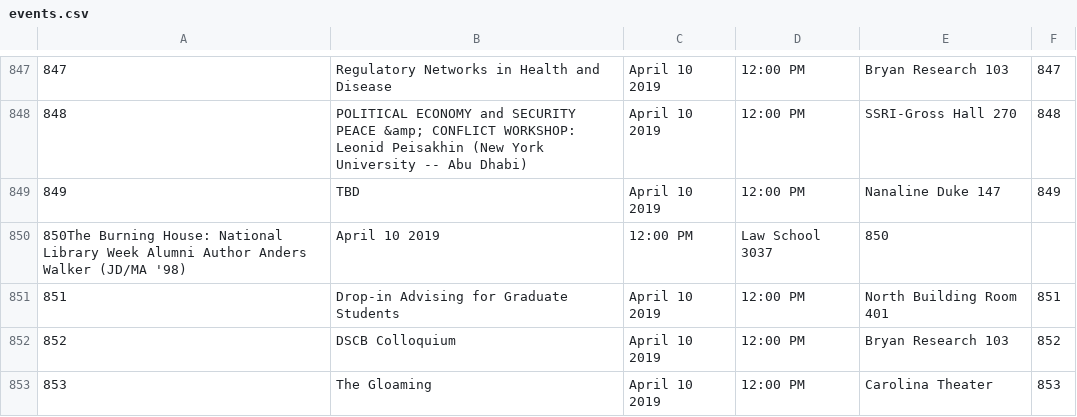
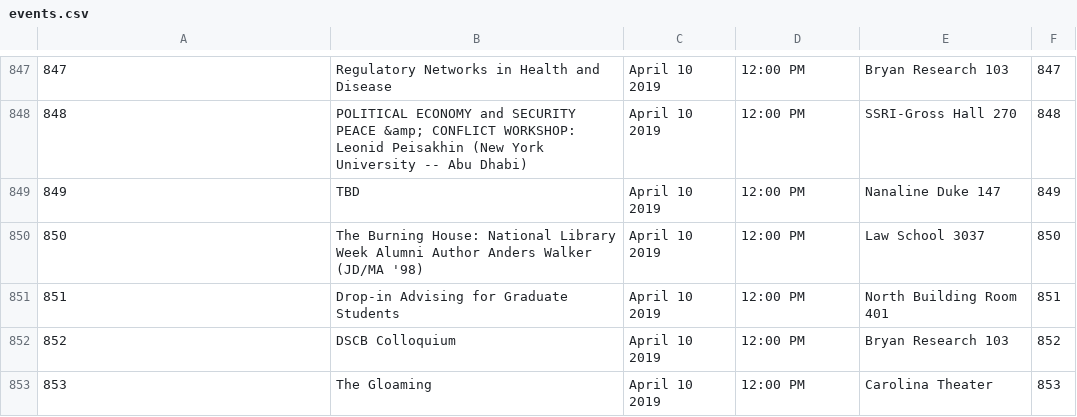
Before and after one commit to bschwenn/oasys, a CSV file: db/events.csv, drawn as a sheet; only a part is shown, gaps mark what is left out; removed rows and columns are numbered as before the commit, all else as after; the diff names each change by its address in the sheet, - before the commit and + after, or states it on an @@ line.

Commit message:
added missing commas

```diff
--- a/db/events.csv
+++ b/db/events.csv
-row 850: 850The Burning House: National Library Week Alumni Author Anders Walker (JD/MA '98) | April 10 2019 | 12:00 PM | Law School 3037 | 850
+row 850: 850 | The Burning House: National Library Week Alumni Author Anders Walker (JD/MA '98) | April 10 2019 | 12:00 PM | Law School 3037 | 850
```
